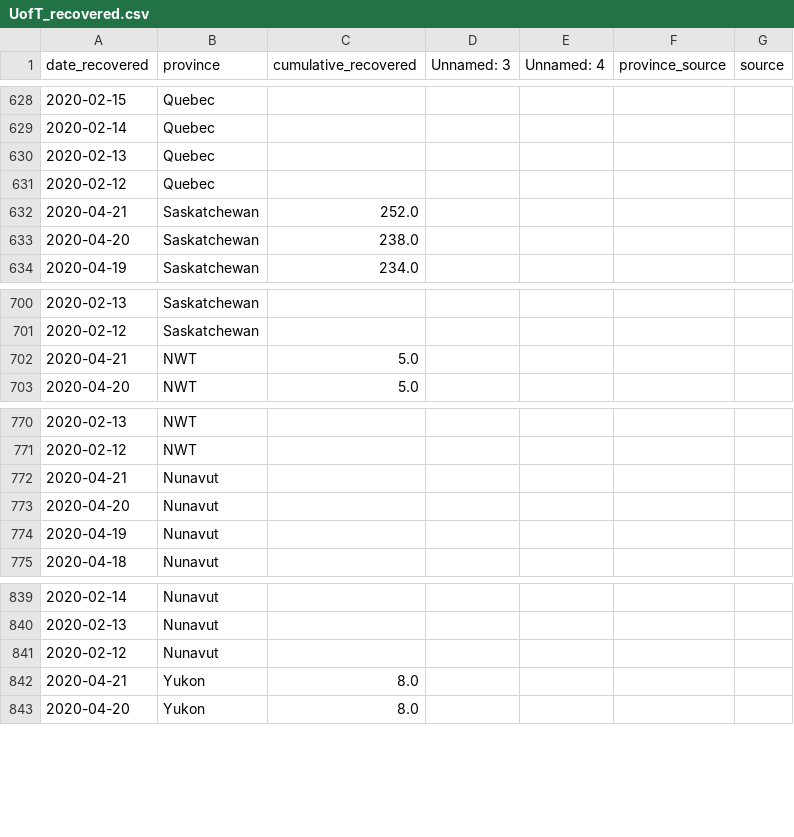
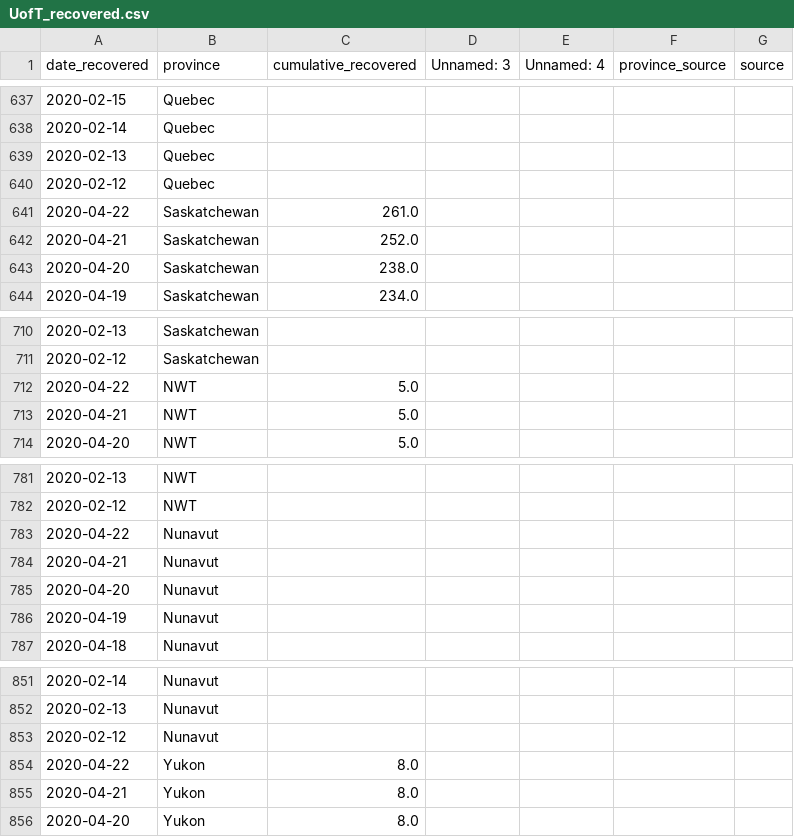
Before and after one commit to nickbent/covid-quebec-ontario, a CSV file: data/Canada/UofT_recovered.csv, drawn as a sheet; only a part is shown, gaps mark what is left out; the diff covers the shown part only.

```diff
--- a/data/Canada/UofT_recovered.csv
+++ b/data/Canada/UofT_recovered.csv
@@ -631,2 +640,3 @@ date_recovered,province,cumulative_recovered,Unnamed: 3,Unnamed: 4,province_sour
 2020-02-12,Quebec,,,,,
+2020-04-22,Saskatchewan,261.0,,,,
 2020-04-21,Saskatchewan,252.0,,,,
@@ -701,2 +711,3 @@ date_recovered,province,cumulative_recovered,Unnamed: 3,Unnamed: 4,province_sour
 2020-02-12,Saskatchewan,,,,,
+2020-04-22,NWT,5.0,,,,
 2020-04-21,NWT,5.0,,,,
@@ -771,2 +782,3 @@ date_recovered,province,cumulative_recovered,Unnamed: 3,Unnamed: 4,province_sour
 2020-02-12,NWT,,,,,
+2020-04-22,Nunavut,,,,,
 2020-04-21,Nunavut,,,,,
@@ -841,2 +853,3 @@ date_recovered,province,cumulative_recovered,Unnamed: 3,Unnamed: 4,province_sour
 2020-02-12,Nunavut,,,,,
+2020-04-22,Yukon,8.0,,,,
 2020-04-21,Yukon,8.0,,,,
```
Also changed, not shown: 9 added rows and 26 edited cells elsewhere in this file, data/Canada/GC.csv, data/Canada/JHU_cases.csv, 31 other files.
